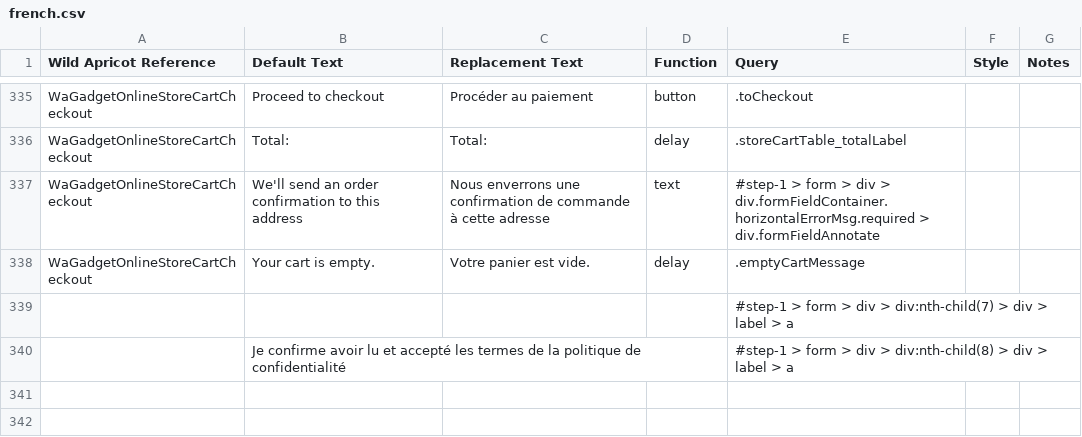
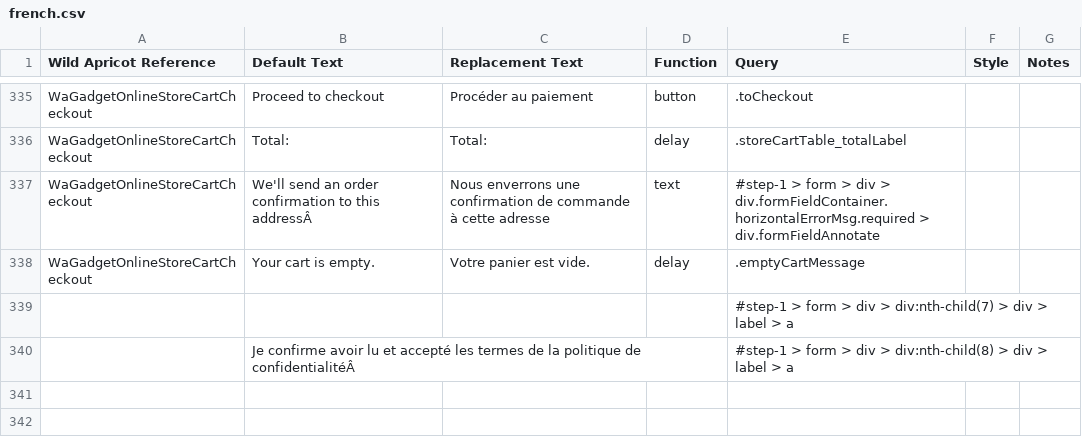
Before and after one commit to NewPath-Consulting/ez-wildapricot-webdesigner, a CSV file: WildApricotTextManager/translations/french.csv, drawn as a sheet; only a part is shown, gaps mark what is left out; the diff covers the shown part only.

```diff
--- a/WildApricotTextManager/translations/french.csv
+++ b/WildApricotTextManager/translations/french.csv
@@ -338,6 +338,6 @@ WaGadgetOnlineStoreCartCheckout,Proceed to checkout,Procéder au paiement,button
 WaGadgetOnlineStoreCartCheckout,Total:,Total:,delay,.storeCartTable_totalLabel,,
-WaGadgetOnlineStoreCartCheckout,We'll send an order confirmation to this address ,Nous enverrons une confirmation de commande à cette adresse,text,#step-1 > form > div > div.formFieldContainer.horizontalErrorMsg.required > div.formFieldAnnotate,,
+WaGadgetOnlineStoreCartCheckout,We'll send an order confirmation to this addressÂ ,Nous enverrons une confirmation de commande à  cette adresse,text,#step-1 > form > div > div.formFieldContainer.horizontalErrorMsg.required > div.formFieldAnnotate,,
 WaGadgetOnlineStoreCartCheckout,Your cart is empty.,Votre panier est vide.,delay,.emptyCartMessage,,
 ,,,,#step-1 > form > div > div:nth-child(7) > div > label > a,,
-,Je confirme avoir lu et accepté les termes de la politique de confidentialité ,,,#step-1 > form > div > div:nth-child(8) > div > label > a,,
+,Je confirme avoir lu et accepté les termes de la politique de confidentialitéÂ ,,,#step-1 > form > div > div:nth-child(8) > div > label > a,,
 ,,,,,,
```
Also changed, not shown: 36 edited cells elsewhere in this file.
